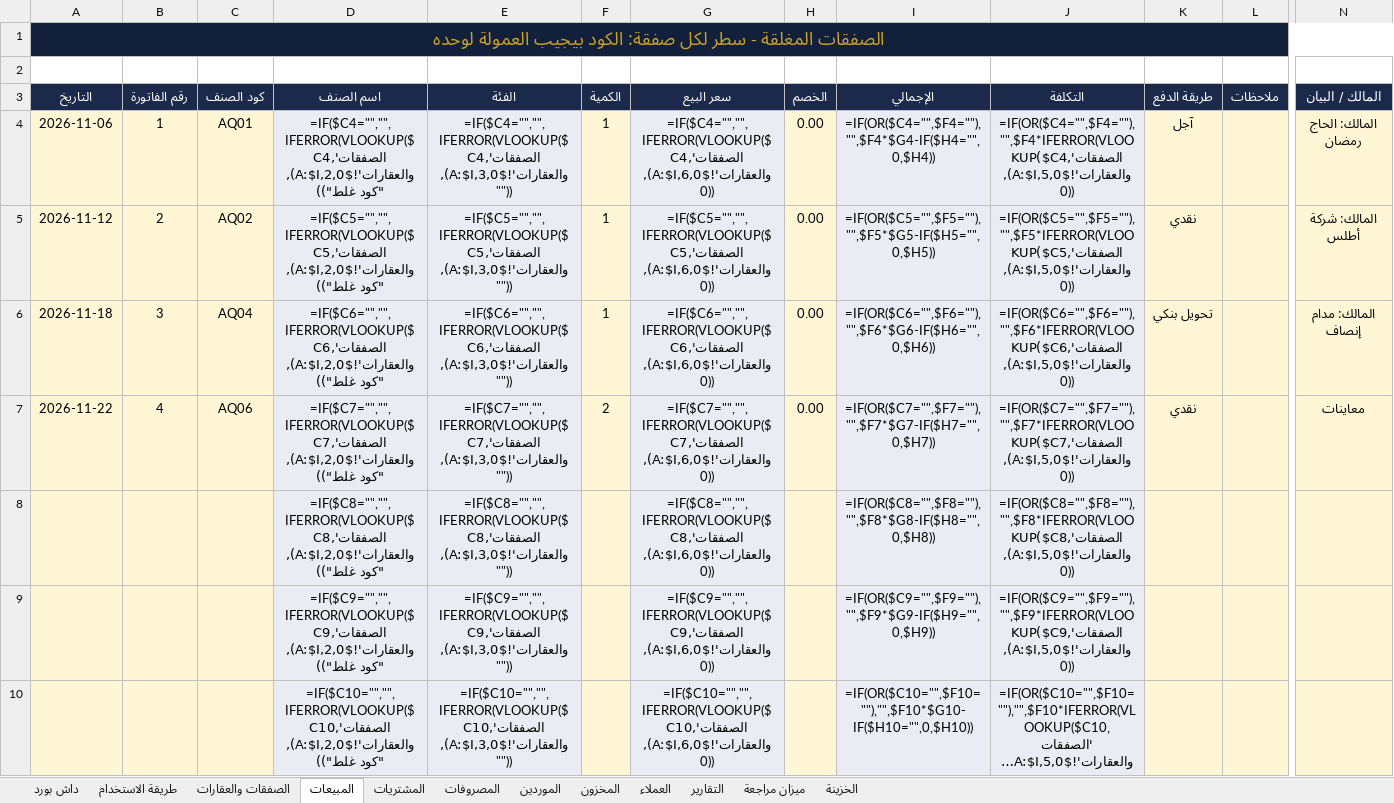
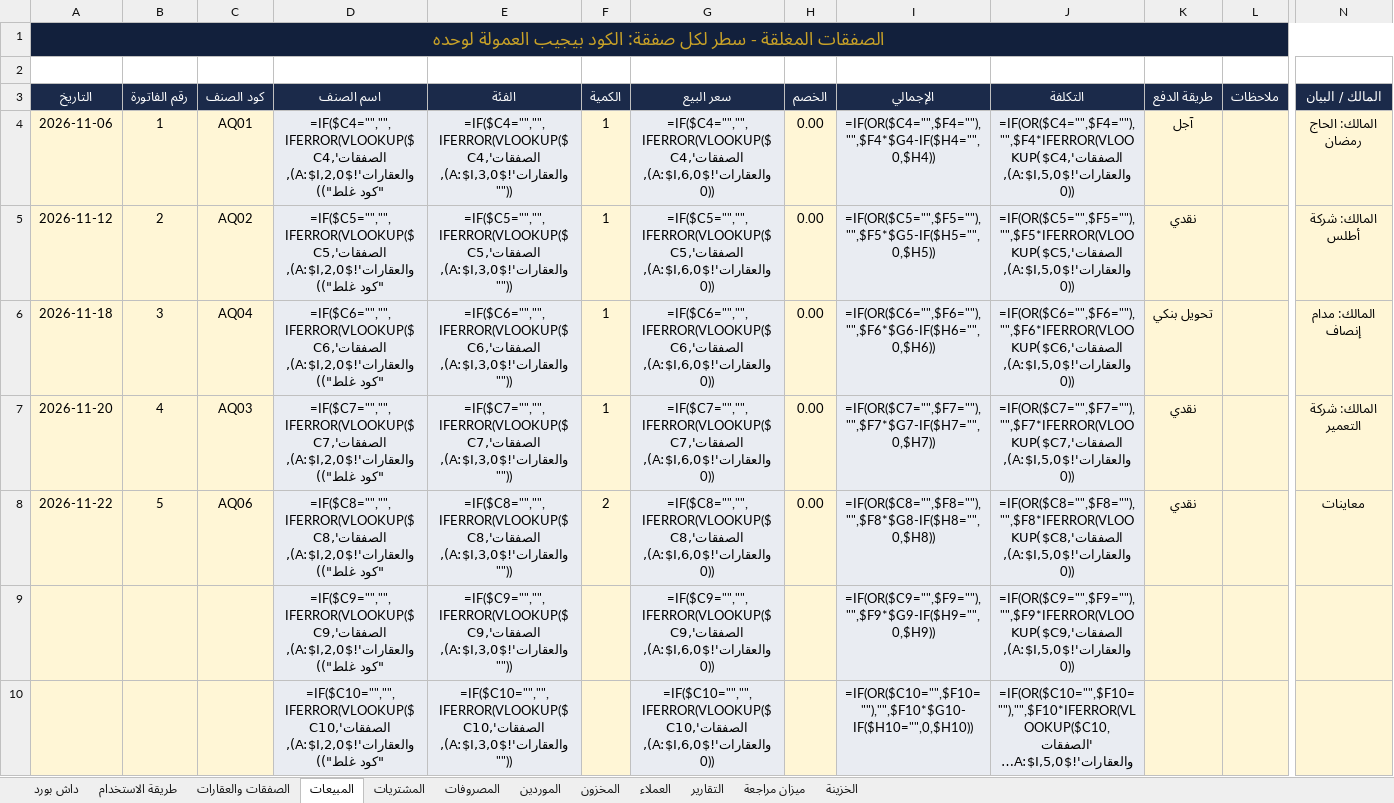
Before and after one commit to accounting-capsule/accounting-capsule.github.io, an Excel workbook: downloads/real-estate-office-accounting.xlsx, sheet المبيعات, drawn as a sheet; only a part is shown, gaps mark what is left out; long unchanged cells end in …; values as stored, in another font and other column widths than the file's, no borders; formulas without a stored value are shown as written; removed rows and columns are numbered as before the commit, all else as after; rows hold the shown columns only; the diff names each change by its address in the sheet, - before the commit and + after, or states it on an @@ line.

```diff
--- a/downloads/real-estate-office-accounting.xlsx (sheet المبيعات)
+++ b/downloads/real-estate-office-accounting.xlsx (sheet المبيعات)
+row 7: 2026-11-20 | 4 | AQ03 | =IF($C7="","",IFERROR(VLOOKUP($C7,'الصفقات والعقارات'!$A:$I,2,0),"كود غلط")) | =IF($C7="","",IFERROR(VLOOKUP($C7,'الصفقات والعقارات'!$A:$I,3,0),"")) | 1 | =IF($C7="","",IFERROR(VLOOKUP($C7,'الصفقات والعقارات'!$A:$I,6,0),0)) | 0.00 | =IF(OR($C7="",$F7=""),"",$F7*$G7-IF($H7="",0,$H7)) | =IF(OR($C7="",$F7=""),"",$F7*IFERROR(VLOOKUP($C7,'الصفقات والعقارات'!$A:$I,5,0),0)) | نقدي |  | المالك: شركة التعمير
-B8 (رقم الفاتورة): 4
+B8 (رقم الفاتورة): 5
-D8 (اسم الصنف): =IF($C7="","",IFERROR(VLOOKUP($C7,'الصفقات والعقارات'!$A:$I,2,0),"كود غلط"))
+D8 (اسم الصنف): =IF($C8="","",IFERROR(VLOOKUP($C8,'الصفقات والعقارات'!$A:$I,2,0),"كود غلط"))
-E8 (الفئة): =IF($C7="","",IFERROR(VLOOKUP($C7,'الصفقات والعقارات'!$A:$I,3,0),""))
+E8 (الفئة): =IF($C8="","",IFERROR(VLOOKUP($C8,'الصفقات والعقارات'!$A:$I,3,0),""))
-G8 (سعر البيع): =IF($C7="","",IFERROR(VLOOKUP($C7,'الصفقات والعقارات'!$A:$I,6,0),0))
+G8 (سعر البيع): =IF($C8="","",IFERROR(VLOOKUP($C8,'الصفقات والعقارات'!$A:$I,6,0),0))
-I8 (الإجمالي): =IF(OR($C7="",$F7=""),"",$F7*$G7-IF($H7="",0,$H7))
+I8 (الإجمالي): =IF(OR($C8="",$F8=""),"",$F8*$G8-IF($H8="",0,$H8))
-J8 (التكلفة): =IF(OR($C7="",$F7=""),"",$F7*IFERROR(VLOOKUP($C7,'الصفقات والعقارات'!$A:$I,5,0),0))
+J8 (التكلفة): =IF(OR($C8="",$F8=""),"",$F8*IFERROR(VLOOKUP($C8,'الصفقات والعقارات'!$A:$I,5,0),0))
-row 8:  |  |  | =IF($C8="","",IFERROR(VLOOKUP($C8,'الصفقات والعقارات'!$A:$I,2,0),"كود غلط")) | =IF($C8="","",IFERROR(VLOOKUP($C8,'الصفقات والعقارات'!$A:$I,3,0),"")) |  | =IF($C8="","",IFERROR(VLOOKUP($C8,'الصفقات والعقارات'!$A:$I,6,0),0)) |  | =IF(OR($C8="",$F8=""),"",$F8*$G8-IF($H8="",0,$H8)) | =IF(OR($C8="",$F8=""),"",$F8*IFERROR(VLOOKUP($C8,'الصفقات والعقارات'!$A:$I,5,0),0))
```
Also changed, not shown: downloads/kids-play-area-accounting.xlsx, 13 other files.
